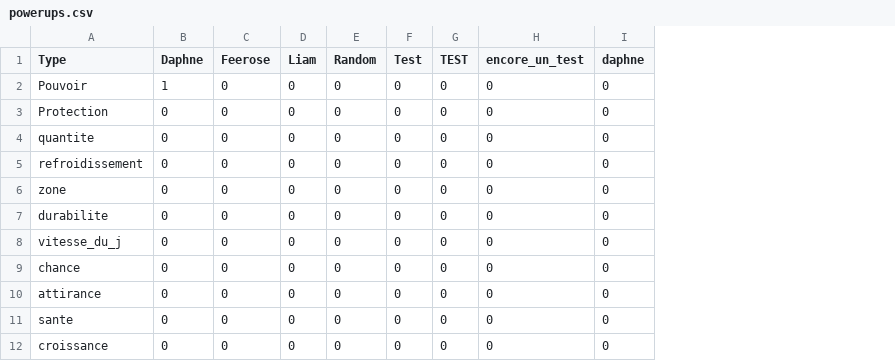
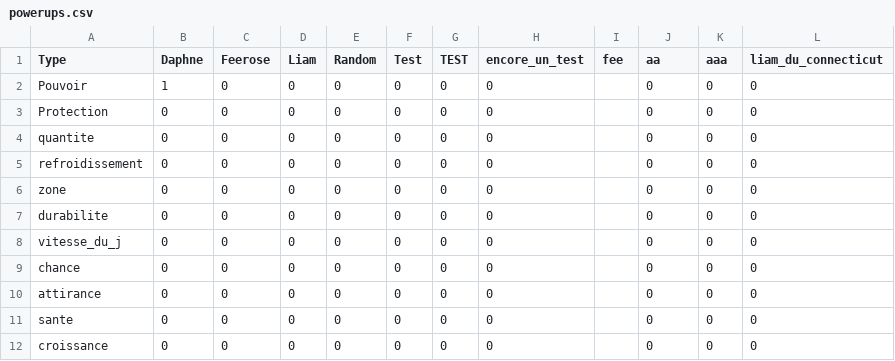
Before and after one commit to burtonsnowdude/Somnek, a CSV file: Fichiers_csv/powerups.csv, drawn as a sheet; addresses are those after the commit; the diff names each change by its address in the sheet, - before the commit and + after, or states it on an @@ line.

```diff
--- a/Fichiers_csv/powerups.csv
+++ b/Fichiers_csv/powerups.csv
+column I (fee), empty
+column K (aaa), rows 2-12: all 0
+column L (liam_du_connecticut), rows 2-12: all 0
-J1: daphne
+J1: aa
```
Also changed, not shown: Fichiers_csv/quetes_reussis.csv, 11 other files.
